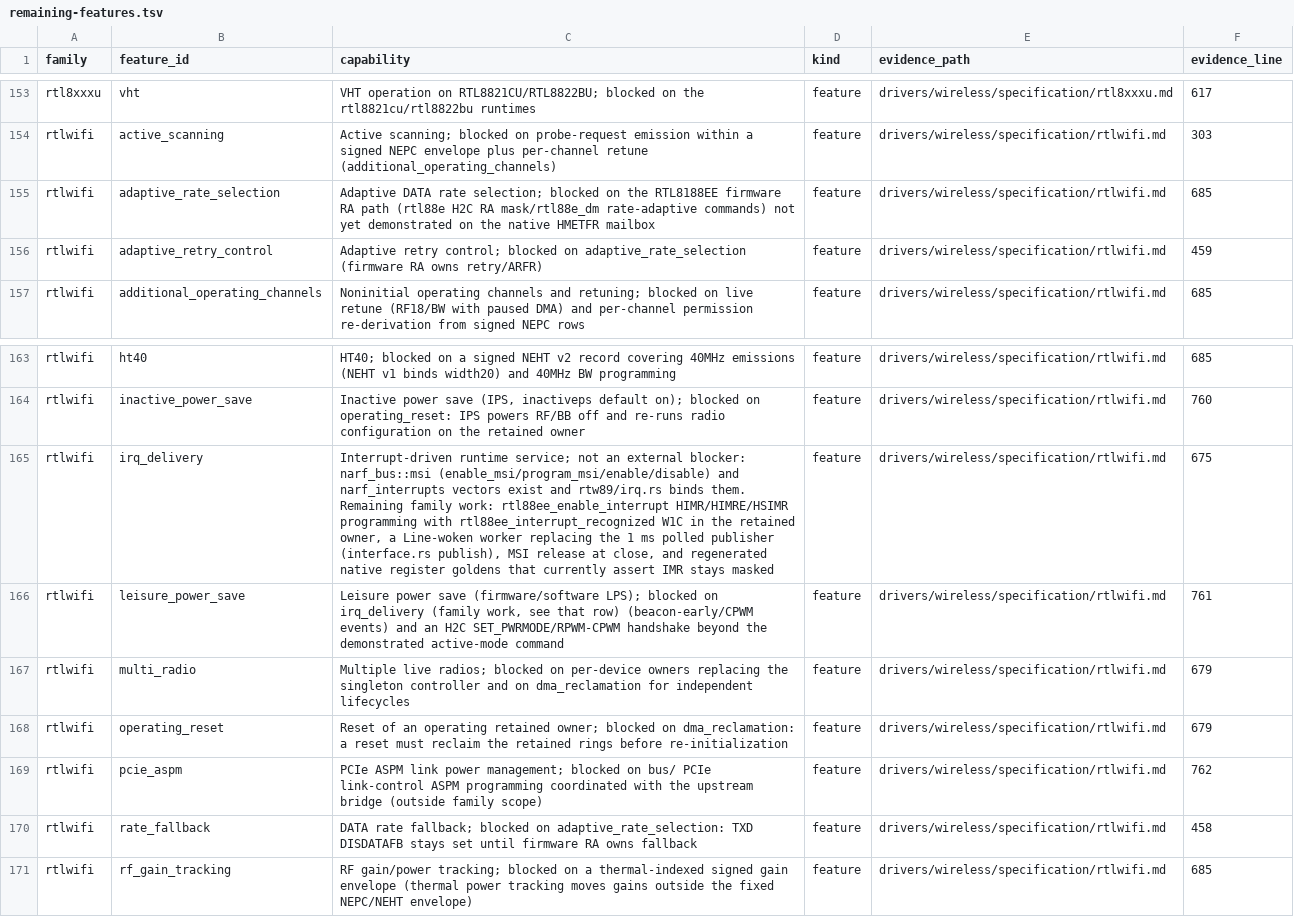
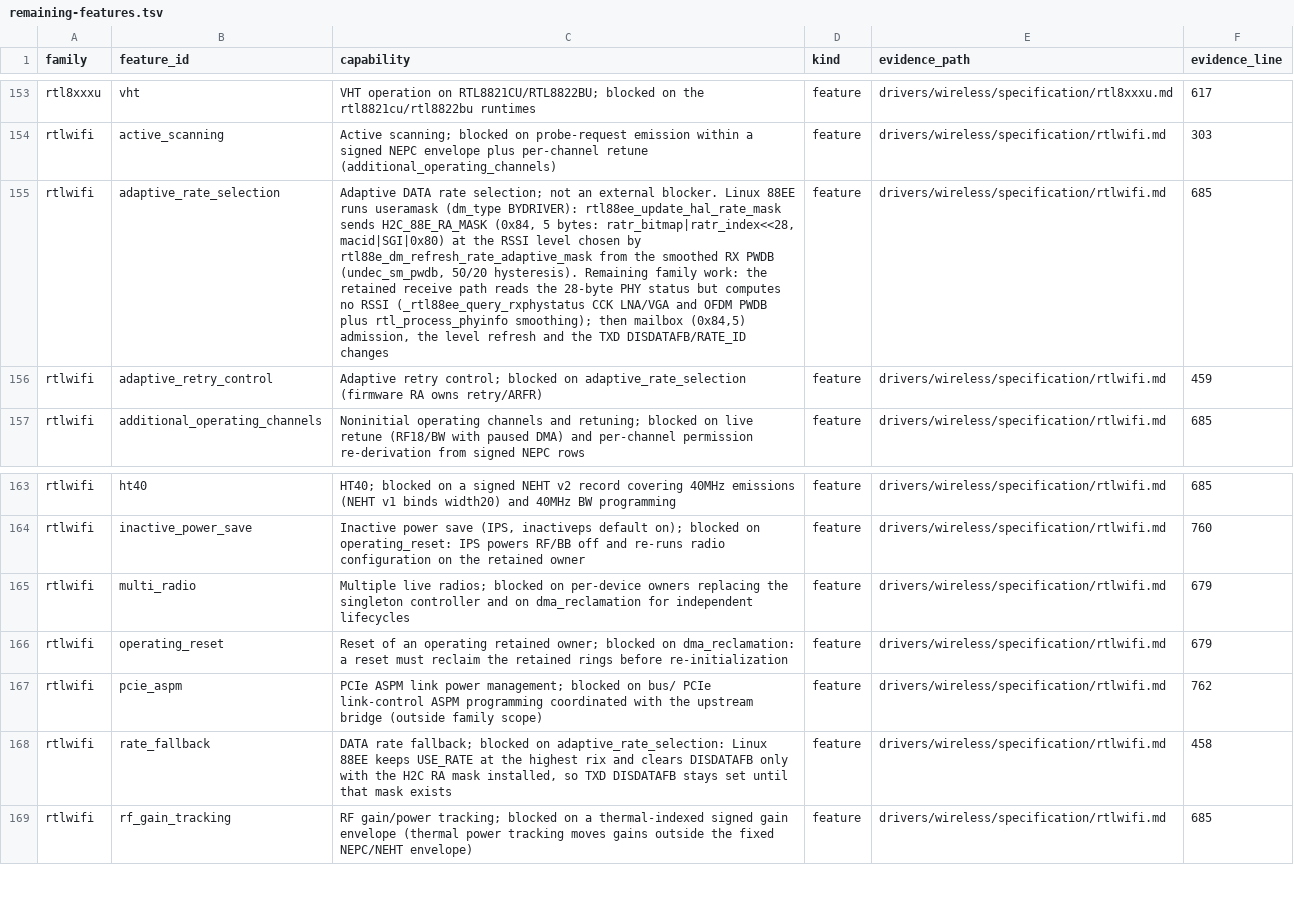
Before and after one commit to hodgesds/narf, a TSV file: drivers/wireless/research/remaining-features.tsv, drawn as a sheet; only a part is shown, gaps mark what is left out; removed rows and columns are numbered as before the commit, all else as after; the diff names each change by its address in the sheet, - before the commit and + after, or states it on an @@ line.

```diff
--- a/drivers/wireless/research/remaining-features.tsv
+++ b/drivers/wireless/research/remaining-features.tsv
-C155 (capability): …rate selection; blocked on the RTL8188EE firmware RA path (rtl88e H2C RA mask/rtl88e_dm rate-adaptive commands) not yet demonstrated on the native HMETFR mailbox
+C155 (capability): …rate selection; not an external blocker. Linux 88EE runs useramask (dm_type BYDRIVER): rtl88ee_update_hal_rate_mask sends H2C_88E_RA_MASK (0x84, 5 bytes: ratr_bitmap|ratr_index<<28, macid|SGI|0x80) at the RSSI level chosen by rtl88e_dm_refresh_rate_adaptive_mask from the smoothed RX PWDB (undec_sm_pwdb, 50/20 hysteresis). Remaining family work: the retained receive path reads the 28-byte PHY status but computes no RSSI (_rtl88ee_query_rxphystatus CCK LNA/VGA and OFDM PWDB plus rtl_process_phyinfo smoothing); then mailbox (0x84,5) admission, the level refresh and the TXD DISDATAFB/RATE_ID changes
-row 165: rtlwifi | irq_delivery | Interrupt-driven runtime service; not an external blocker: narf_bus::msi (enable_msi/program_msi/enable/disable) and narf_interrupts vectors exist and rtw89/irq.rs binds them. Remaining family work: rtl88ee_enable_interrupt HIMR/HIMRE/HSIMR programming with rtl88ee_interrupt_recognized W1C in the retained owner, a Line-woken worker replacing the 1 ms polled publisher (interface.rs publish), MSI release at close, and regenerated native register goldens that currently assert IMR stays masked | feature | drivers/wireless/specification/rtlwifi.md | 675
-row 166: rtlwifi | leisure_power_save | Leisure power save (firmware/software LPS); blocked on irq_delivery (family work, see that row) (beacon-early/CPWM events) and an H2C SET_PWRMODE/RPWM-CPWM handshake beyond the demonstrated active-mode command | feature | drivers/wireless/specification/rtlwifi.md | 761
-C168 (capability): …on adaptive_rate_selection: TXD DISDATAFB stays set until firmware RA owns fallback
+C168 (capability): …on adaptive_rate_selection: Linux 88EE keeps USE_RATE at the highest rix and clears DISDATAFB only with the H2C RA mask installed, so TXD DISDATAFB stays set until that mask exists
```
Also changed, not shown: 11 other files.
